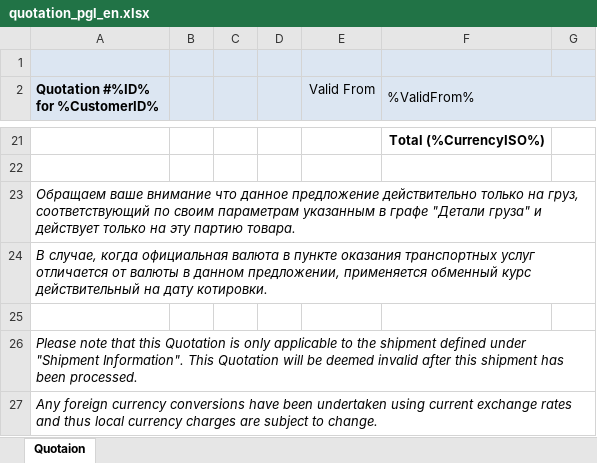
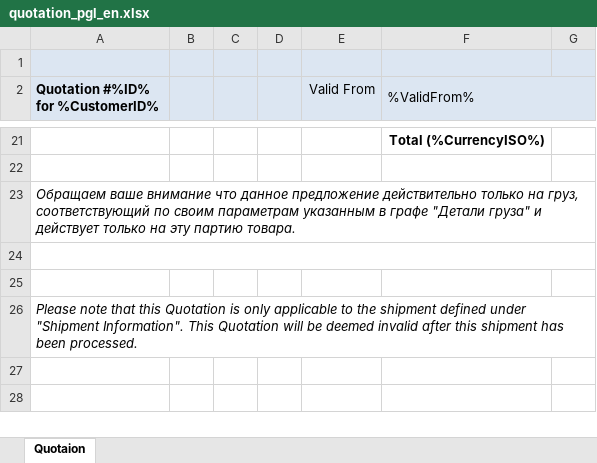
Before and after one commit to pqr/pls, an Excel workbook: src/Forward/Module/Quotation/quotation_pgl_en.xlsx, sheet Quotaion, drawn as a sheet; only a part is shown, gaps mark what is left out; values as stored, in another font and other column widths than the file's, no borders; charts and pictures not drawn; the diff names each change by its address in the sheet, - before the commit and + after, or states it on an @@ line.

Commit message:
quotation change text

```diff
--- a/src/Forward/Module/Quotation/quotation_pgl_en.xlsx (sheet Quotaion)
+++ b/src/Forward/Module/Quotation/quotation_pgl_en.xlsx (sheet Quotaion)
-A24 (Quotation #%ID% for %CustomerID%): В случае, когда официальная валюта в пункте оказания транспортных услуг отличается от валюты в данном предложении, применяется обменный курс действительный на дату котировки.
+A24 (Quotation #%ID% for %CustomerID%): (empty)
-row 27: Any foreign currency conversions have been undertaken using current exchange rates and thus local currency charges are subject to change.
```
Also changed, not shown: src/Forward/Module/Quotation/quotation_pgl_ru.xlsx, src/Forward/Module/Quotation/quotation_pls_en.xlsx, 1 other file.
